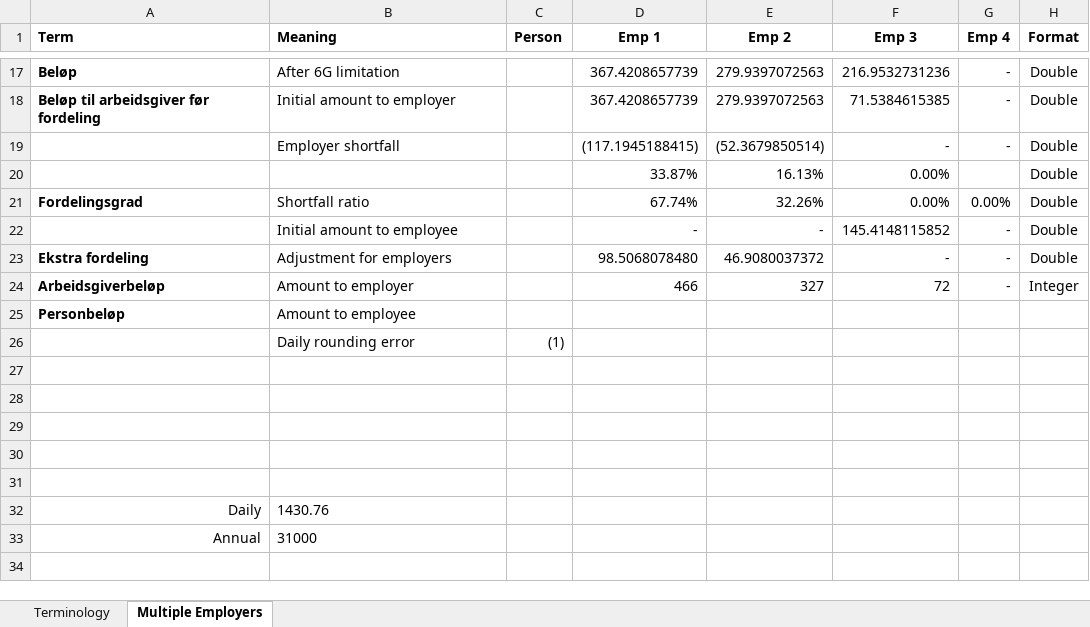
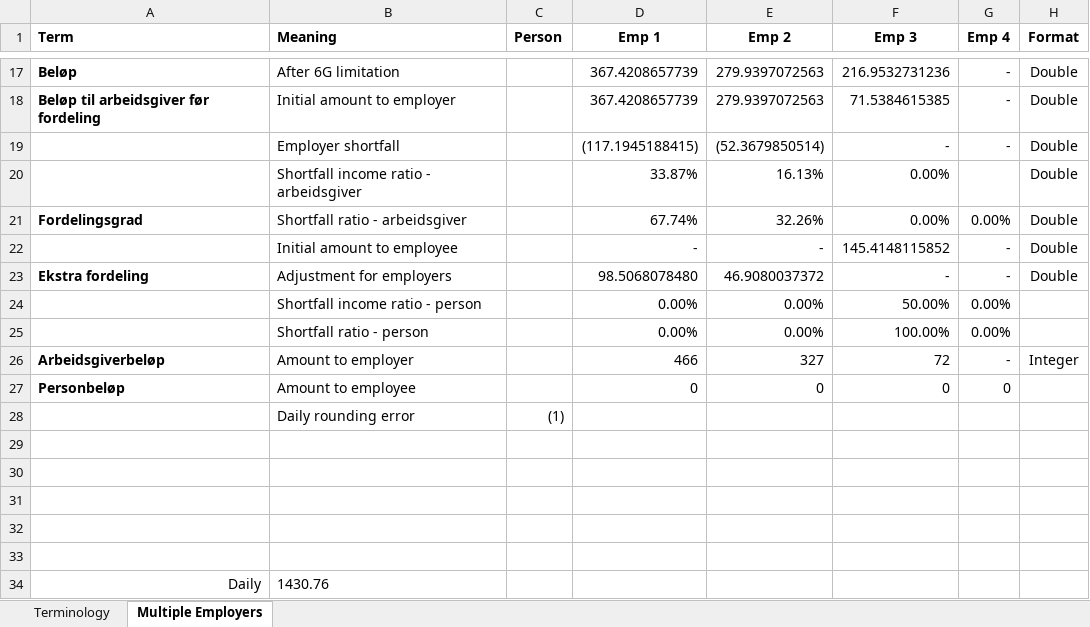
Before and after one commit to navikt/helse-spleis, an Excel workbook: doc/okonomi/Utbetaling.xlsx, sheet Multiple Employers, drawn as a sheet; only a part is shown, gaps mark what is left out; the shorter side is filled out with more unchanged rows; values as stored, in another font and other column widths than the file's, no borders; addresses are those after the commit; the diff names each change by its address in the sheet, - before the commit and + after, or states it on an @@ line.

Commit message:
Updated Økonomi spreadsheet with Person Belop.
Co-authored-by: Marte Tårnes <marte.tarnes@nav.no>

```diff
--- a/doc/okonomi/Utbetaling.xlsx (sheet Multiple Employers)
+++ b/doc/okonomi/Utbetaling.xlsx (sheet Multiple Employers)
-B20 (Meaning): (empty)
+B20 (Meaning): Shortfall income ratio - arbeidsgiver
-B21 (Meaning): Shortfall ratio
+B21 (Meaning): Shortfall ratio - arbeidsgiver
+row 24:  | Shortfall income ratio - person |  | 0.00% | 0.00% | 50.00% | 0.00%
+row 25:  | Shortfall ratio - person |  | 0.00% | 0.00% | 100.00% | 0.00%
-D27 (Emp 1): (empty)
+D27 (Emp 1): 0
-E27 (Emp 2): (empty)
+E27 (Emp 2): 0
-F27 (Emp 3): (empty)
+F27 (Emp 3): 0
-G27 (Emp 4): (empty)
+G27 (Emp 4): 0
```
Also changed, not shown: formulas that keep their value, 1 other file.
